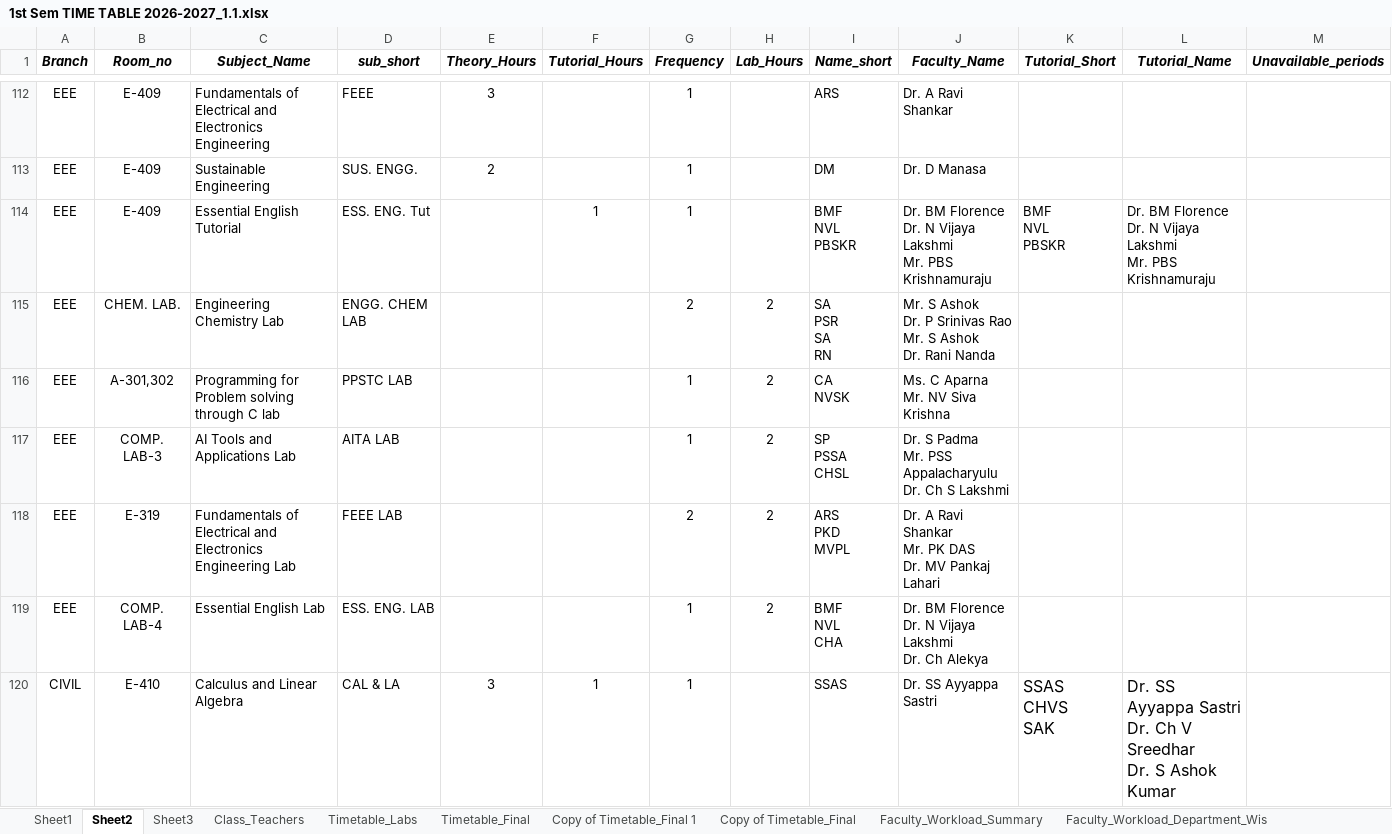
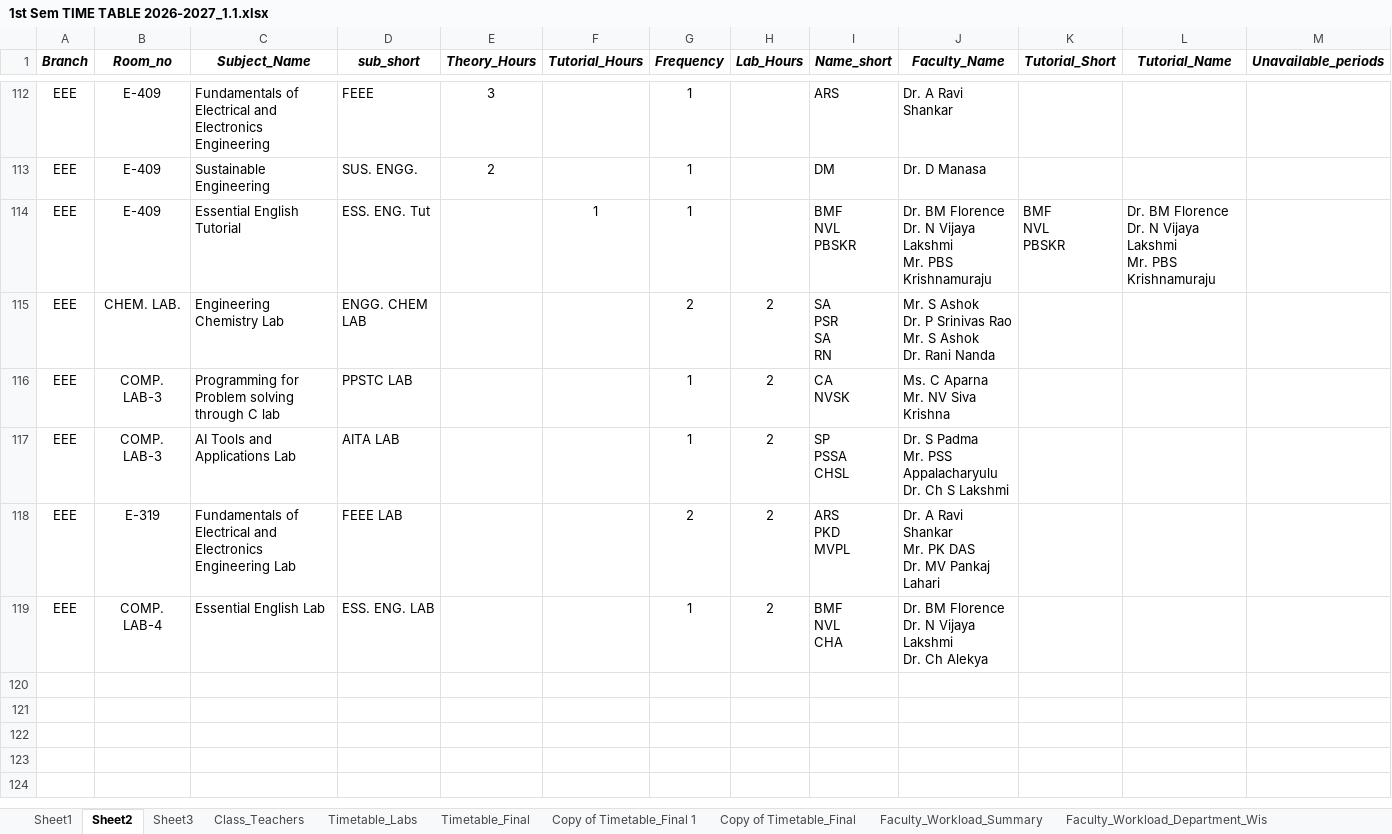
Before and after one commit to saran-neralla7/tt-analytics, an Excel workbook: timetables/1st Sem TIME TABLE 2026-2027_1.1.xlsx, sheet Sheet2, drawn as a sheet; only a part is shown, gaps mark what is left out; values as stored, in another font and other column widths than the file's, no borders; charts and pictures not drawn; rows hold the shown columns only; ↵ is a line break in a cell; the diff covers the shown part only; the diff names each change by its address in the sheet, - before the commit and + after, or states it on an @@ line.

Commit message:
update: sync timetables, workloads, individual, lab and room schedules from updated Timetable_Final (Oct 7 16:46)

```diff
--- a/timetables/1st Sem TIME TABLE 2026-2027_1.1.xlsx (sheet Sheet2)
+++ b/timetables/1st Sem TIME TABLE 2026-2027_1.1.xlsx (sheet Sheet2)
-B116 (Room_no): A-301,302
+B116 (Room_no): COMP. LAB-3
@@ row 120 hidden: CIVIL | E-410 | Calculus and Linear Algebra | CAL & LA | 3 | 1 | 1 |  | SSAS | Dr. SS Ayyappa Sastri | SSAS ↵ CHVS ↵ SAK | Dr. SS Ayyappa Sastri ↵ Dr. Ch V Sreedhar ↵ Dr. S Ashok Kumar @@
```
Also changed, not shown: 141 hidden or unhidden rows elsewhere in this sheet, sheet Timetable_Final, hidden cells, 1 other file.
